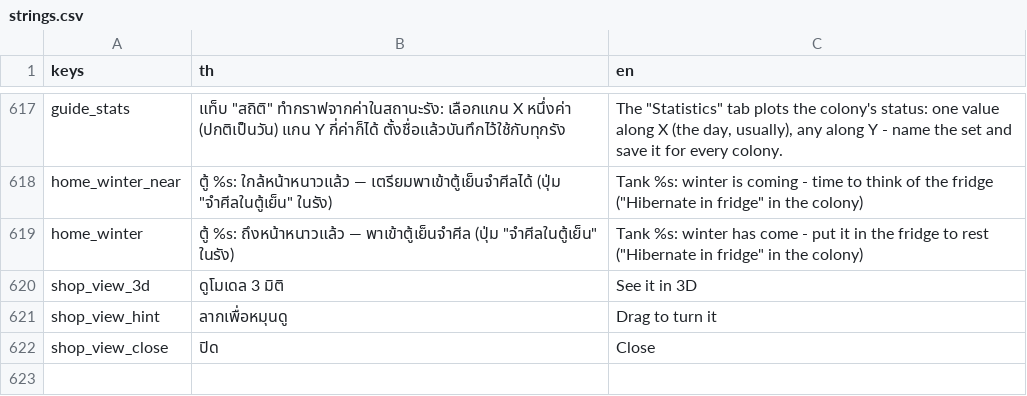
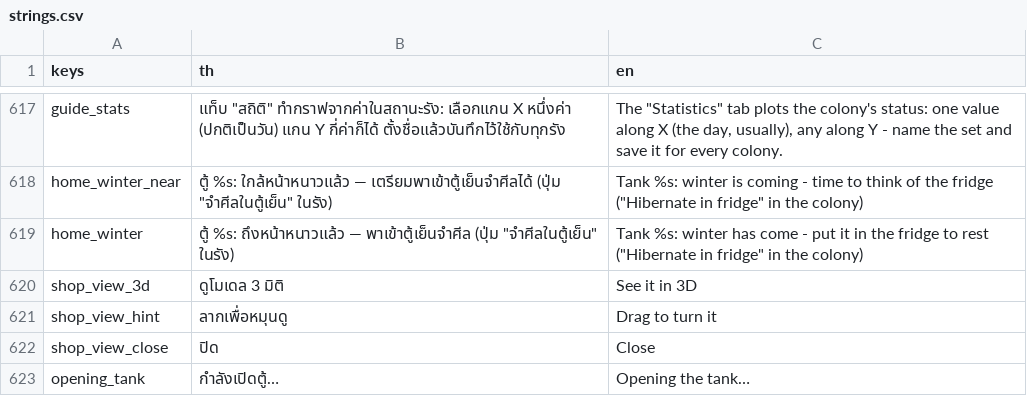
Before and after one commit to yasirrenseb01-design/AntFarm, a CSV file: lang/strings.csv, drawn as a sheet; only a part is shown, gaps mark what is left out; the diff names each change by its address in the sheet, - before the commit and + after, or states it on an @@ line.

```diff
--- a/lang/strings.csv
+++ b/lang/strings.csv
+row 623: opening_tank | กำลังเปิดตู้… | Opening the tank…
```
Also changed, not shown: 7 other files.
